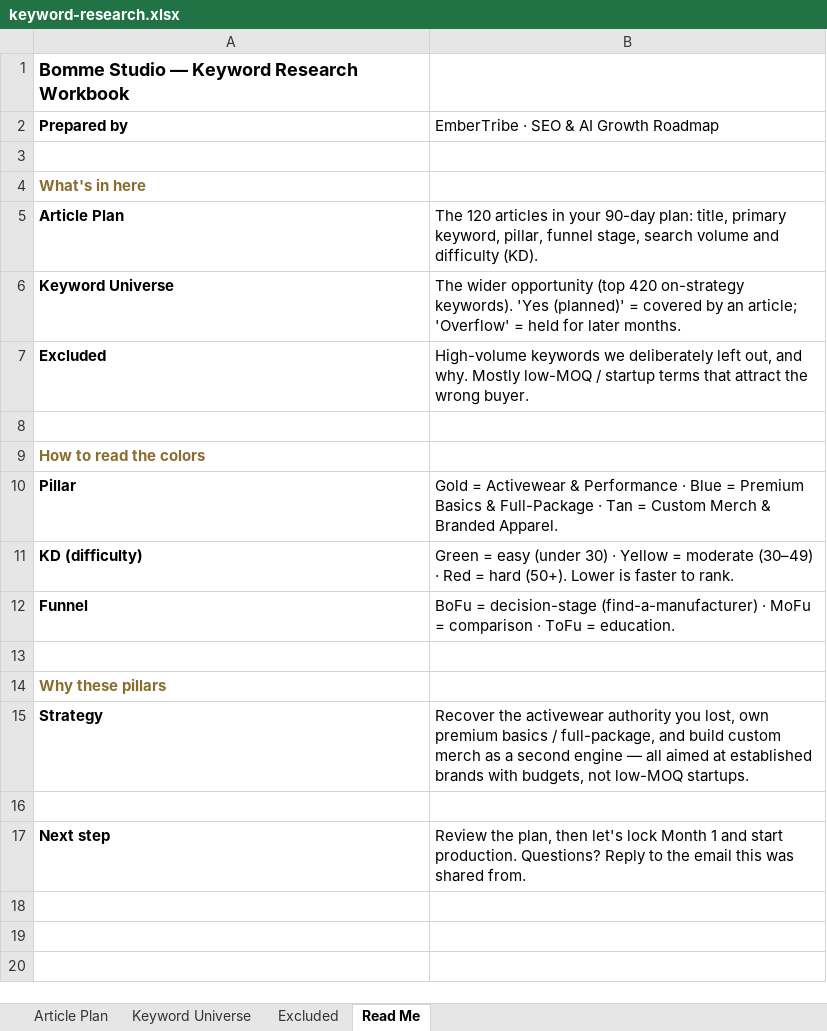
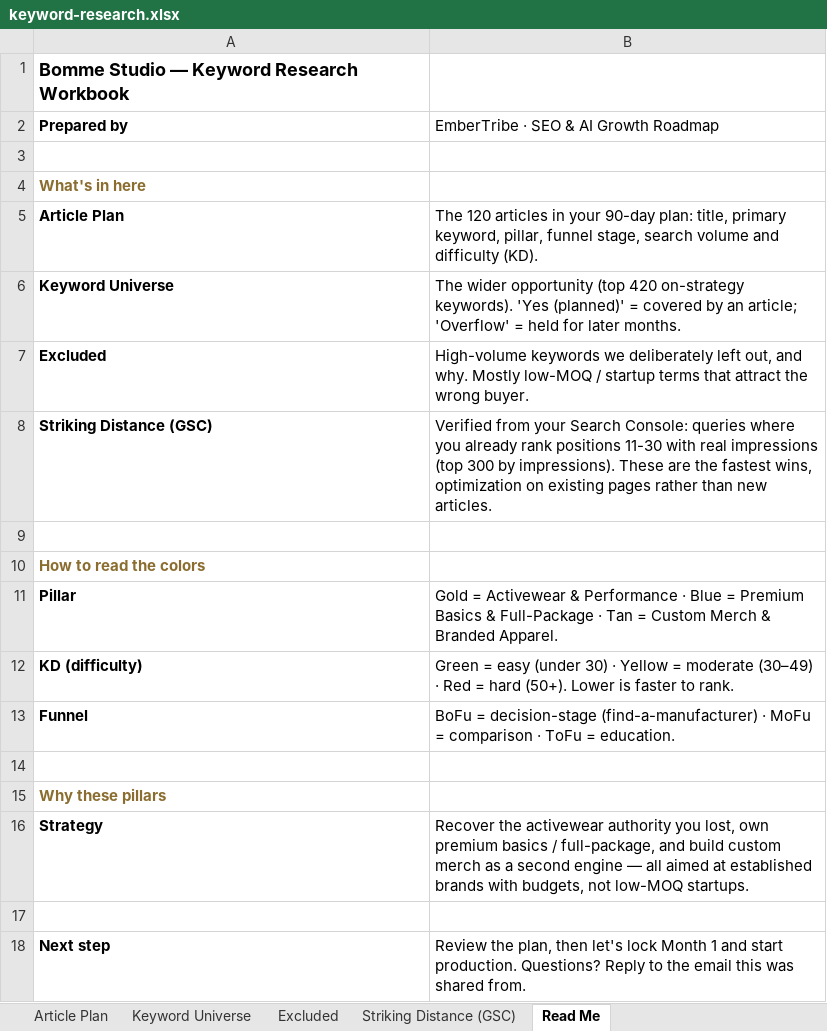
Before and after one commit to jonestj-boop/decks, an Excel workbook: decks/bomme-studio/keyword-research.xlsx, sheet Read Me, drawn as a sheet; values as stored, in another font and other column widths than the file's, no borders; the diff names each change by its address in the sheet, - before the commit and + after, or states it on an @@ line.

```diff
--- a/decks/bomme-studio/keyword-research.xlsx (sheet Read Me)
+++ b/decks/bomme-studio/keyword-research.xlsx (sheet Read Me)
+sheet tab: Striking Distance (GSC)
+row 8: Striking Distance (GSC) | Verified from your Search Console: queries where you already rank positions 11-30 with real impressions (top 300 by impressions). These are the fastest wins, optimization on existing pages rather than new articles.
```
